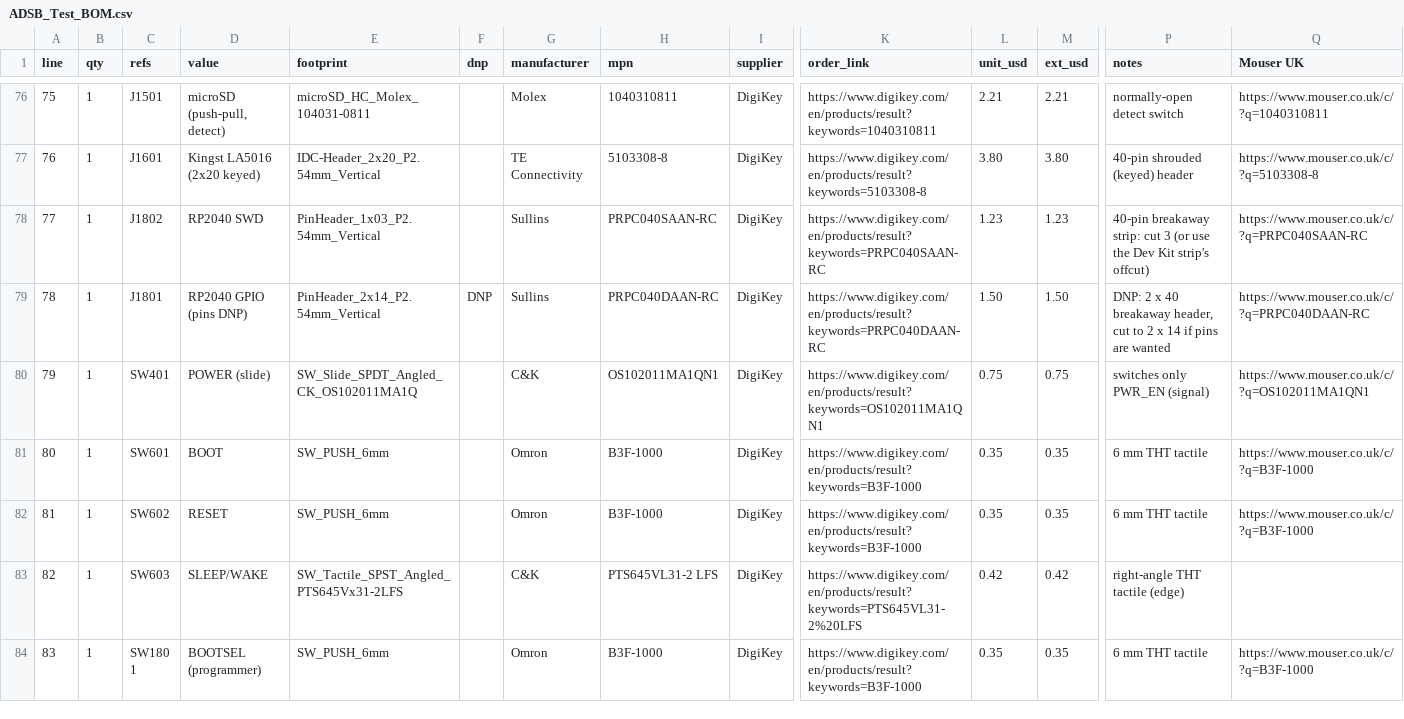
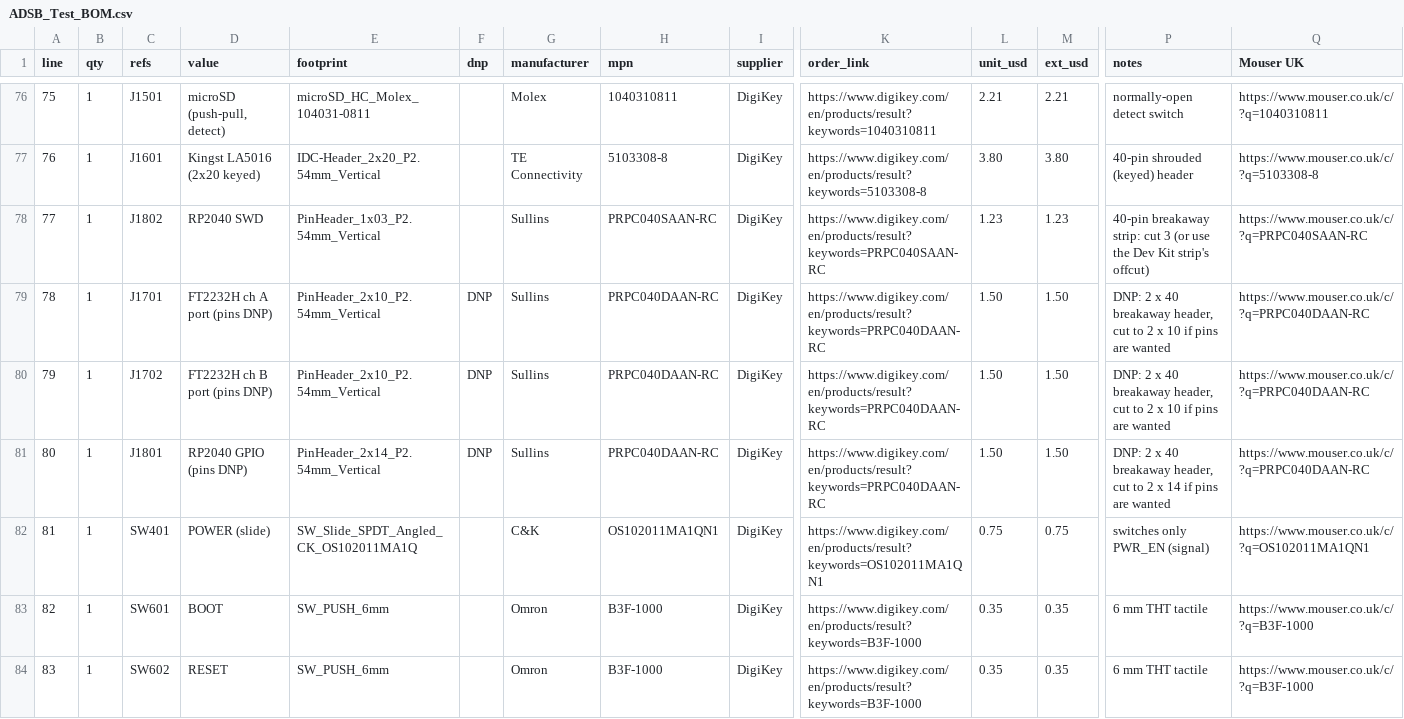
Before and after one commit to mummyJane/board_bsp, a CSV file: boards/adsb-test/hardware/bom/ADSB_Test_BOM.csv, drawn as a sheet; only a part is shown, gaps mark what is left out; the shorter side is filled out with more unchanged rows; addresses are those after the commit; rows hold the shown columns only; the diff names each change by its address in the sheet, - before the commit and + after, or states it on an @@ line.

```diff
--- a/boards/adsb-test/hardware/bom/ADSB_Test_BOM.csv
+++ b/boards/adsb-test/hardware/bom/ADSB_Test_BOM.csv
+row 79: 78 | 1 | J1701 | FT2232H ch A port (pins DNP) | PinHeader_2x10_P2.54mm_Vertical | DNP | Sullins | PRPC040DAAN-RC | DigiKey | https://www.digikey.com/en/products/result?keywords=PRPC040DAAN-RC | 1.50 | 1.50 | DNP: 2 x 40 breakaway header, cut to 2 x 10 if pins are wanted | https://www.mouser.co.uk/c/?q=PRPC040DAAN-RC
+row 80: 79 | 1 | J1702 | FT2232H ch B port (pins DNP) | PinHeader_2x10_P2.54mm_Vertical | DNP | Sullins | PRPC040DAAN-RC | DigiKey | https://www.digikey.com/en/products/result?keywords=PRPC040DAAN-RC | 1.50 | 1.50 | DNP: 2 x 40 breakaway header, cut to 2 x 10 if pins are wanted | https://www.mouser.co.uk/c/?q=PRPC040DAAN-RC
@@ column A (line) renumbered from row 81 down @@
```
Also changed, not shown: boards/adsb-test/hardware/bom/parts.csv, 15 other files.
